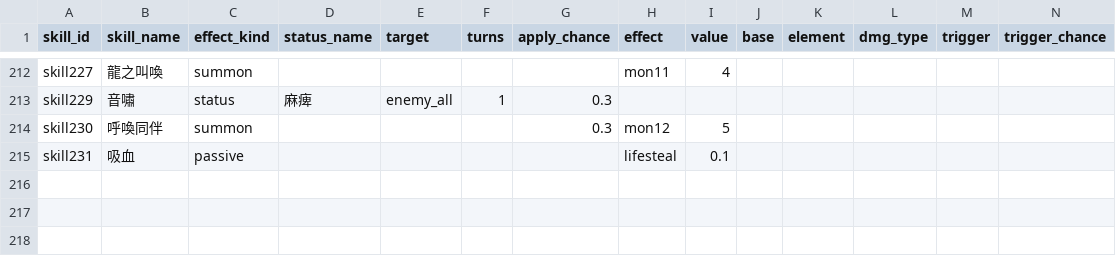
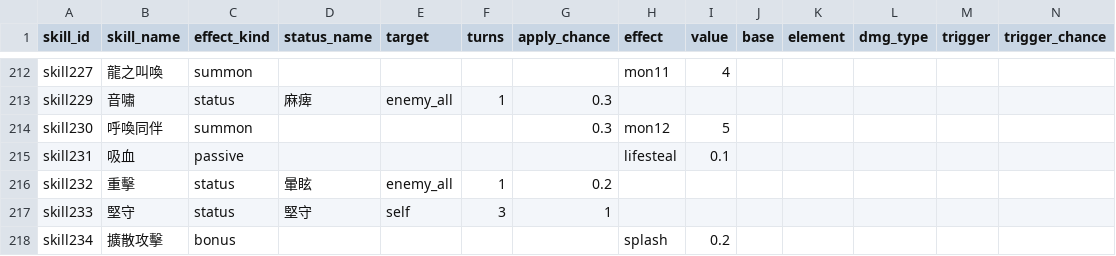
Before and after one commit to minruuwu/bigadventure, a CSV file: assets/data/skill_effect.csv, drawn as a sheet; only a part is shown, gaps mark what is left out; rows hold the shown columns only; the diff names each change by its address in the sheet, - before the commit and + after, or states it on an @@ line.

```diff
--- a/assets/data/skill_effect.csv
+++ b/assets/data/skill_effect.csv
+row 216: skill232 | 重擊 | status | 暈眩 | enemy_all | 1 | 0.2
+row 217: skill233 | 堅守 | status | 堅守 | self | 3 | 1
+row 218: skill234 | 擴散攻擊 | bonus |  |  |  |  | splash | 0.2
```
Also changed, not shown: assets/data/monster_info.csv, assets/data/skill_info.csv, 6 other files.
